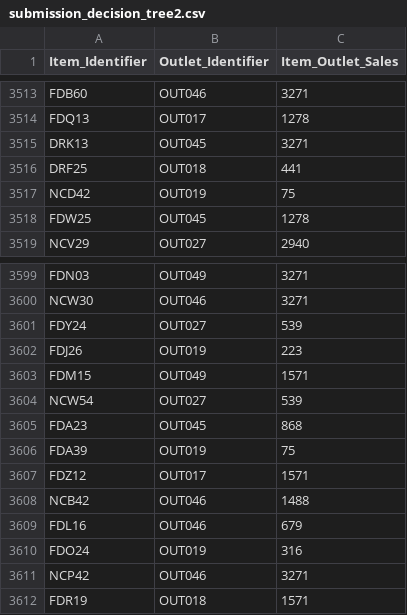
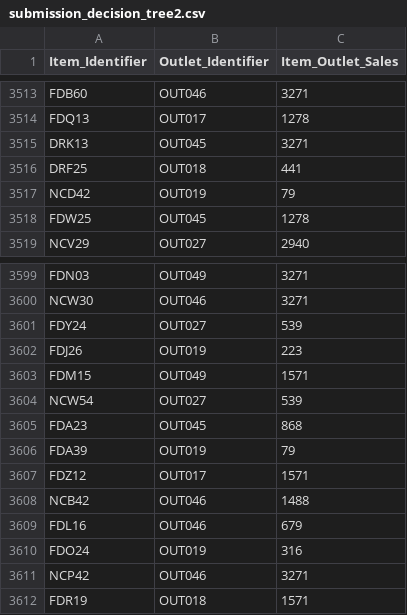
Before and after one commit to zicodeng/bigmart-sales-prediction, a CSV file: submission_decision_tree2.csv, drawn as a sheet; only a part is shown, gaps mark what is left out; the diff covers the shown part only.

```diff
--- a/submission_decision_tree2.csv
+++ b/submission_decision_tree2.csv
@@ -3516,3 +3516,3 @@ DRK13,OUT045,3271
 DRF25,OUT018,441
-NCD42,OUT019,75
+NCD42,OUT019,79
 FDW25,OUT045,1278
@@ -3605,3 +3605,3 @@ NCW54,OUT027,539
 FDA23,OUT045,868
-FDA39,OUT019,75
+FDA39,OUT019,79
 FDZ12,OUT017,1571
```
Also changed, not shown: 5 edited cells elsewhere in this file, 2 other files.
